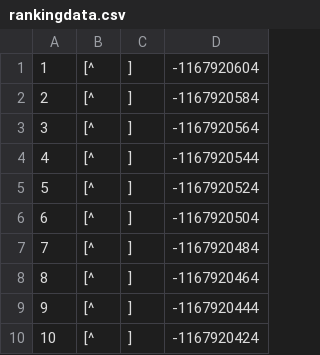
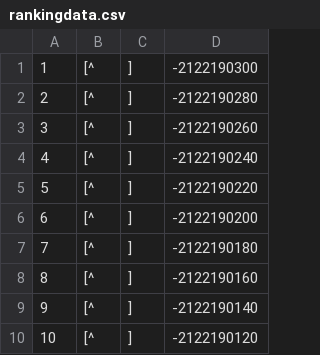
Before and after one commit to calvinkbc04/DxLib_GamePractice, a CSV file: gameprogramming/Tetris1/dat/rankingdata.csv, drawn as a sheet.

```diff
--- a/gameprogramming/Tetris1/dat/rankingdata.csv
+++ b/gameprogramming/Tetris1/dat/rankingdata.csv
@@ -1,10 +1,10 @@
- 1,[^,], -1167920604
- 2,[^,], -1167920584
- 3,[^,], -1167920564
- 4,[^,], -1167920544
- 5,[^,], -1167920524
- 6,[^,], -1167920504
- 7,[^,], -1167920484
- 8,[^,], -1167920464
- 9,[^,], -1167920444
-10,[^,], -1167920424
+ 1,[^,],-2122190300
+ 2,[^,],-2122190280
+ 3,[^,],-2122190260
+ 4,[^,],-2122190240
+ 5,[^,],-2122190220
+ 6,[^,],-2122190200
+ 7,[^,],-2122190180
+ 8,[^,],-2122190160
+ 9,[^,],-2122190140
+10,[^,],-2122190120
```
Also changed, not shown: 6 other files.
